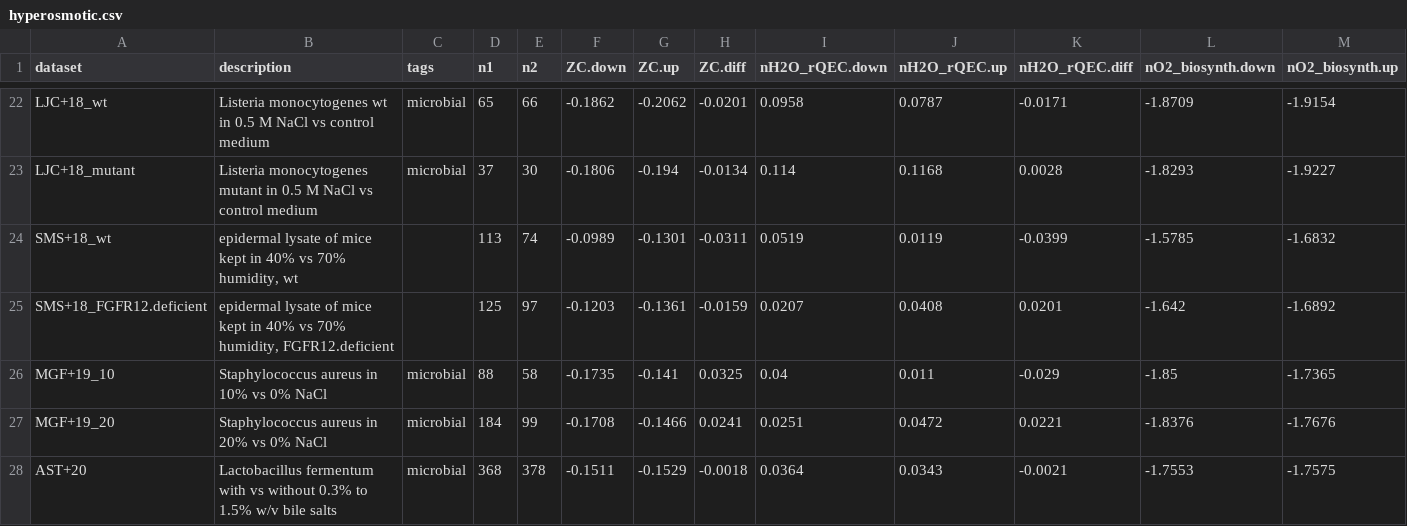
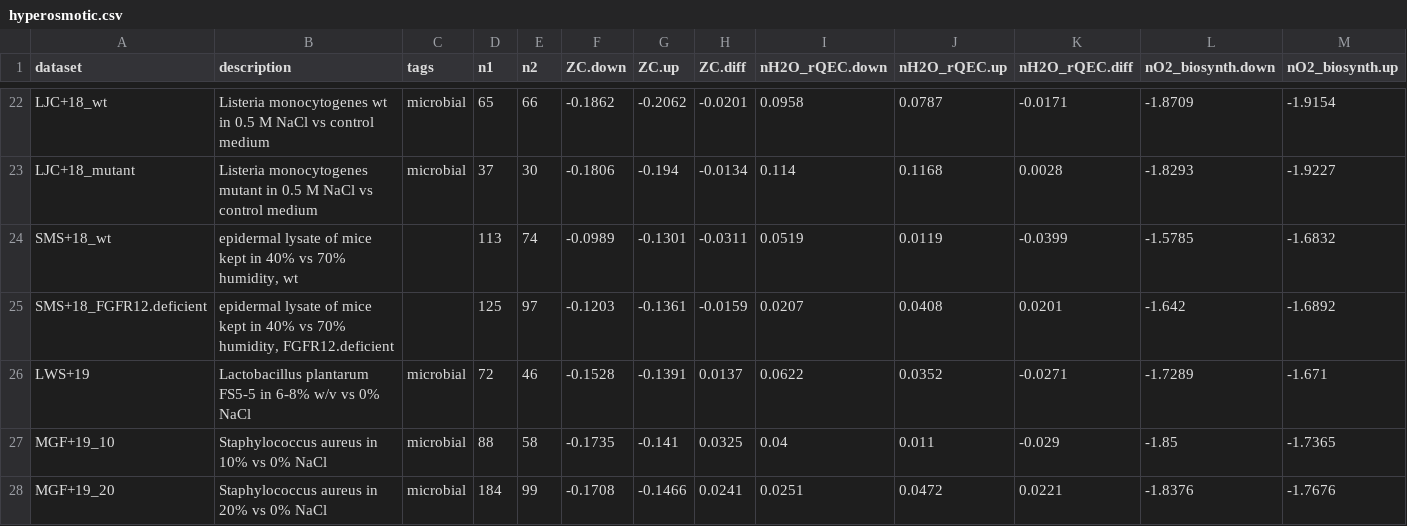
Before and after one commit to jedick/canprot, a CSV file: inst/extdata/vignette_output/hyperosmotic.csv, drawn as a sheet; only a part is shown, gaps mark what is left out; the shorter side is filled out with more unchanged rows; rows hold the shown columns only; the diff names each change by its address in the sheet, - before the commit and + after, or states it on an @@ line.

```diff
--- a/inst/extdata/vignette_output/hyperosmotic.csv
+++ b/inst/extdata/vignette_output/hyperosmotic.csv
+row 26: LWS+19 | Lactobacillus plantarum FS5-5 in 6-8% w/v vs 0% NaCl | microbial | 72 | 46 | -0.1528 | -0.1391 | 0.0137 | 0.0622 | 0.0352 | -0.0271 | -1.7289 | -1.671
```
Also changed, not shown: 7 other files.
